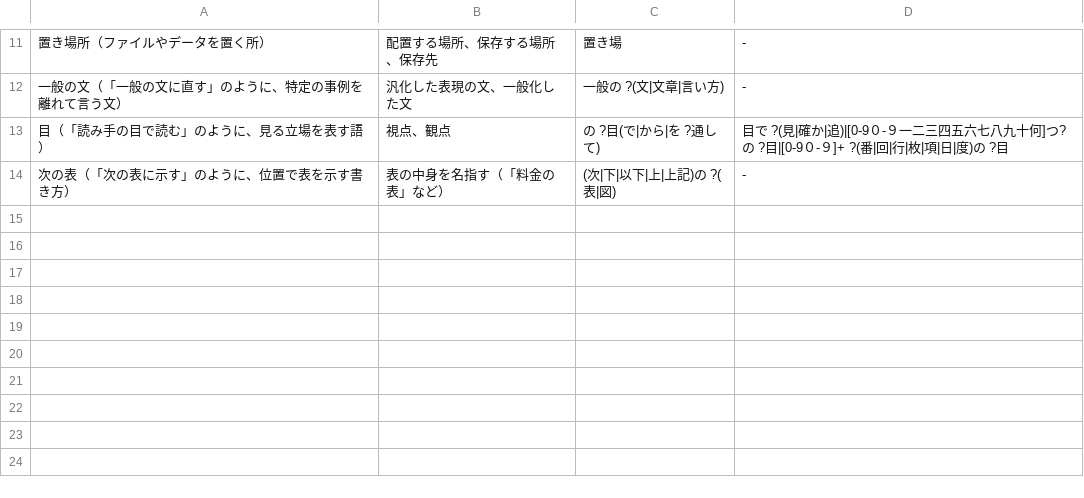
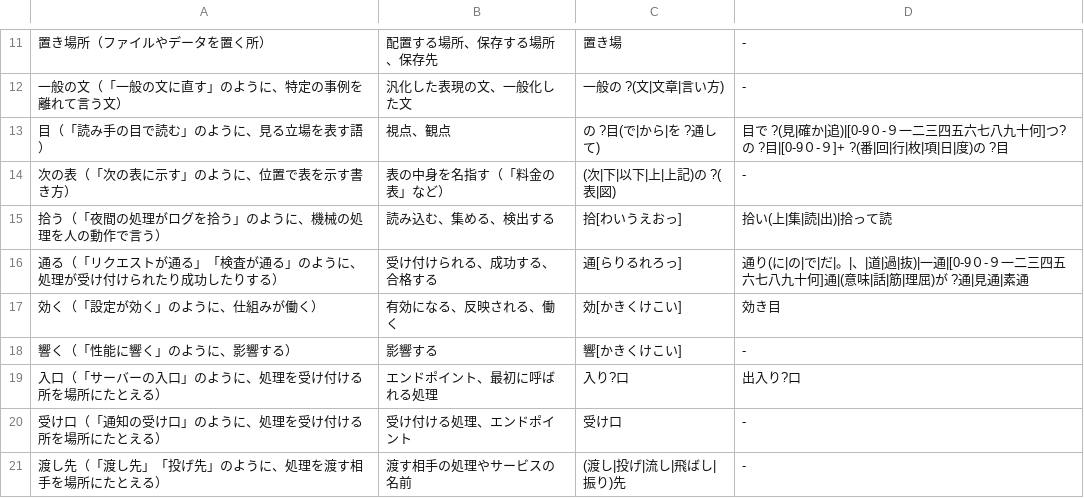
Before and after one commit to kulikala/wakariyasu, a TSV file: references/terms-caution.tsv, drawn as a sheet; only a part is shown, gaps mark what is left out.

```diff
--- a/references/terms-caution.tsv
+++ b/references/terms-caution.tsv
@@ -14 +14,8 @@
 次の表（「次の表に示す」のように、位置で表を示す書き方）	表の中身を名指す（「料金の表」など）	(次|下|以下|上|上記)の ?(表|図)	-
+拾う（「夜間の処理がログを拾う」のように、機械の処理を人の動作で言う）	読み込む、集める、検出する	拾[わいうえおっ]	拾い(上|集|読|出)|拾って読
+通る（「リクエストが通る」「検査が通る」のように、処理が受け付けられたり成功したりする）	受け付けられる、成功する、合格する	通[らりるれろっ]	通り(に|の|で|だ|。|、|道|過|抜)|一通|[0-9０-９一二三四五六七八九十何]通|(意味|話|筋|理屈)が ?通|見通|素通
+効く（「設定が効く」のように、仕組みが働く）	有効になる、反映される、働く	効[かきくけこい]	効き目
+響く（「性能に響く」のように、影響する）	影響する	響[かきくけこい]	-
+入口（「サーバーの入口」のように、処理を受け付ける所を場所にたとえる）	エンドポイント、最初に呼ばれる処理	入り?口	出入り?口
+受け口（「通知の受け口」のように、処理を受け付ける所を場所にたとえる）	受け付ける処理、エンドポイント	受け口	-
+渡し先（「渡し先」「投げ先」のように、処理を渡す相手を場所にたとえる）	渡す相手の処理やサービスの名前	(渡し|投げ|流し|飛ばし|振り)先	-
```
Also changed, not shown: skills/explain-clearly/references/terms-caution.tsv, skills/remove-meta-narrative/references/terms-caution.tsv, 24 other files.
